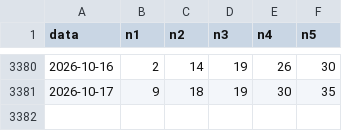
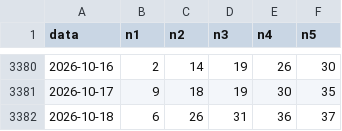
Before and after one commit to jamesnuvola/vincicasa-lab, a CSV file: data/storico_daily.csv, drawn as a sheet; only a part is shown, gaps mark what is left out; the diff names each change by its address in the sheet, - before the commit and + after, or states it on an @@ line.

```diff
--- a/data/storico_daily.csv
+++ b/data/storico_daily.csv
+row 3382: 2026-10-18 | 6 | 26 | 31 | 36 | 37
```
Also changed, not shown: 1 other file.
